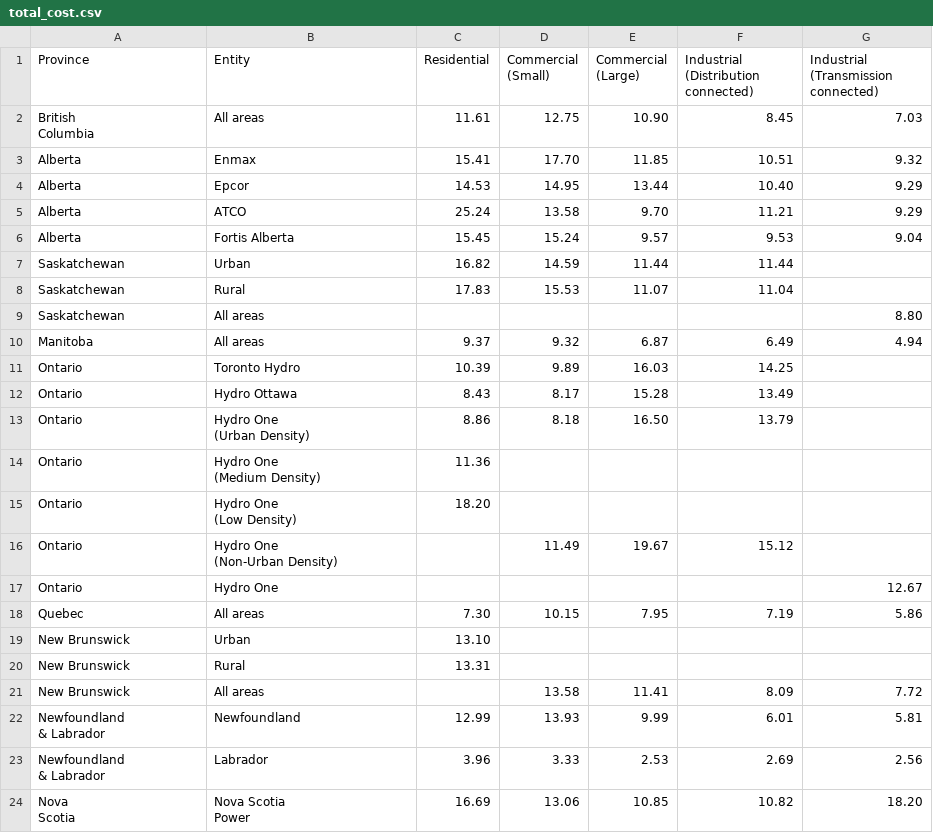
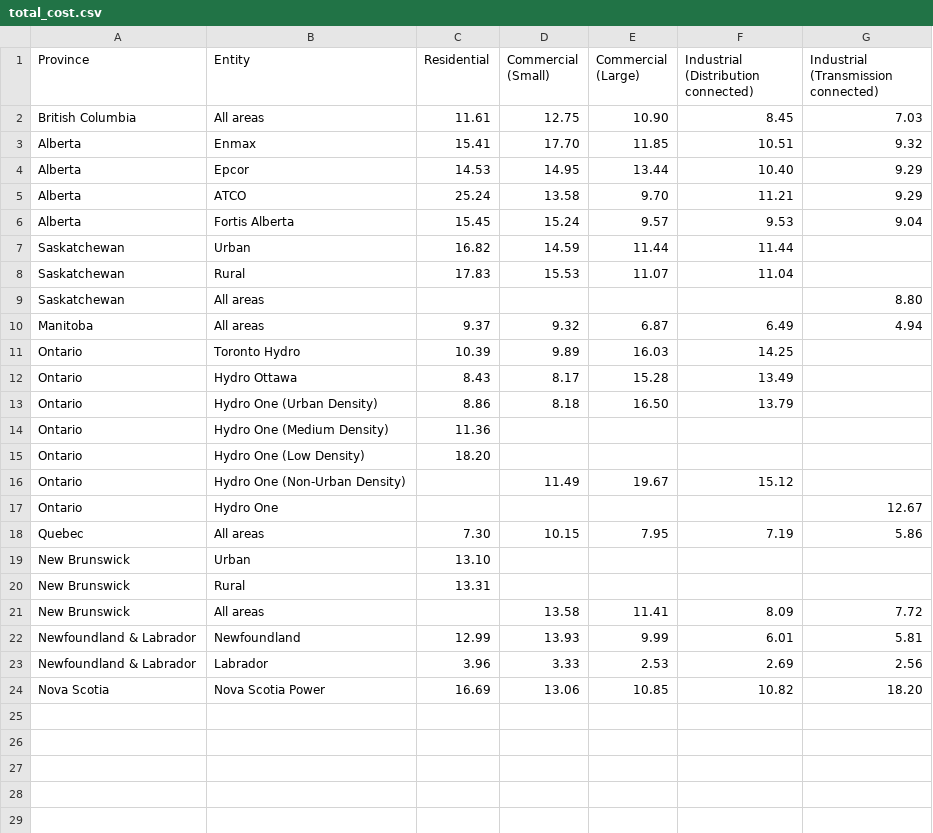
Before and after one commit to mariamragab/The-Price-of-Power, a CSV file: Total Costs/total_cost.csv, drawn as a sheet.

Commit message:
Update total_cost.csv

```diff
--- a/Total Costs/total_cost.csv
+++ b/Total Costs/total_cost.csv
@@ -1,4 +1,3 @@
 Province,Entity,Residential,Commercial (Small),Commercial (Large),Industrial (Distribution connected),Industrial (Transmission connected)
-"British
-Columbia",All areas, 11.61 , 12.75 , 10.90 , 8.45 , 7.03
+British Columbia,All areas, 11.61 , 12.75 , 10.90 , 8.45 , 7.03
 Alberta,Enmax, 15.41 , 17.70 , 11.85 , 10.51 , 9.32
@@ -13,10 +12,6 @@ Ontario,Toronto Hydro, 10.39 , 9.89 , 16.03 , 14.25 ,
 Ontario,Hydro Ottawa, 8.43 , 8.17 , 15.28 , 13.49 ,
-Ontario,"Hydro One
-(Urban Density)", 8.86 , 8.18 , 16.50 , 13.79 ,
-Ontario,"Hydro One
-(Medium Density)", 11.36 ,,,,
-Ontario,"Hydro One
-(Low Density)", 18.20 ,,,,
-Ontario,"Hydro One
-(Non-Urban Density)",, 11.49 , 19.67 , 15.12 ,
+Ontario,"Hydro One (Urban Density)", 8.86 , 8.18 , 16.50 , 13.79 ,
+Ontario,"Hydro One (Medium Density)", 11.36 ,,,,
+Ontario,"Hydro One (Low Density)", 18.20 ,,,,
+Ontario,"Hydro One (Non-Urban Density)",, 11.49 , 19.67 , 15.12 ,
 Ontario,Hydro One,,,,, 12.67
@@ -26,8 +21,4 @@ New Brunswick,Rural, 13.31 ,,,,
 New Brunswick,All areas,, 13.58 , 11.41 , 8.09 , 7.72
-"Newfoundland
-& Labrador",Newfoundland, 12.99 , 13.93 , 9.99 , 6.01 , 5.81
-"Newfoundland
-& Labrador",Labrador, 3.96 , 3.33 , 2.53 , 2.69 , 2.56
-"Nova
-Scotia","Nova Scotia
-Power", 16.69 , 13.06 , 10.85 , 10.82 , 18.20
+Newfoundland & Labrador,Newfoundland, 12.99 , 13.93 , 9.99 , 6.01 , 5.81
+Newfoundland & Labrador,Labrador, 3.96 , 3.33 , 2.53 , 2.69 , 2.56
+Nova Scotia,"Nova Scotia Power", 16.69 , 13.06 , 10.85 , 10.82 , 18.20
```
